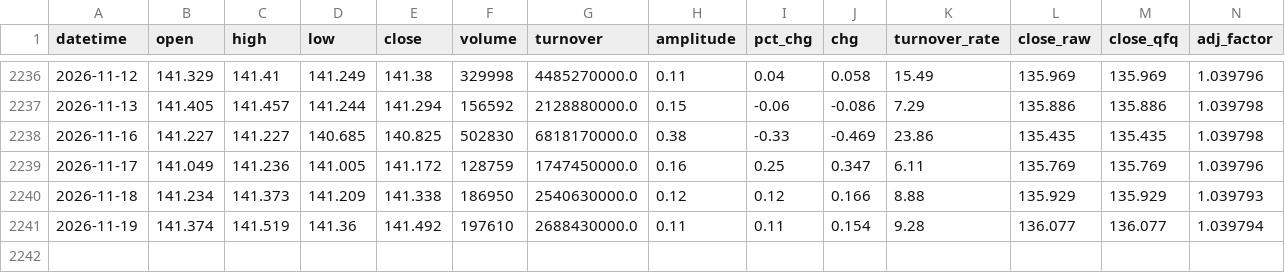
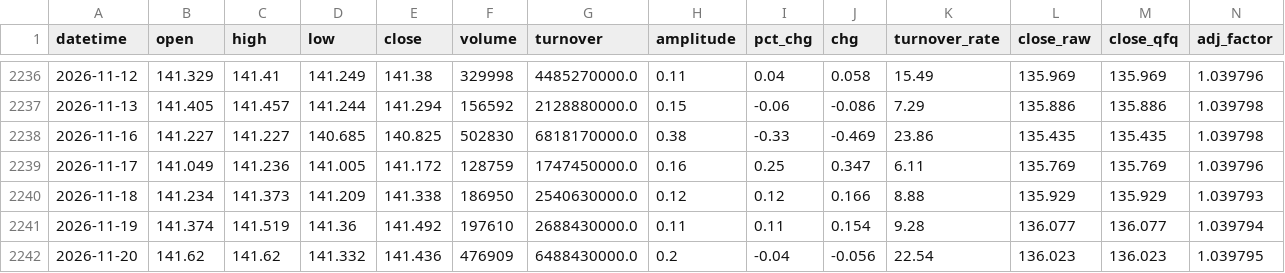
Before and after one commit to cuixiaohu1989/etf-timing-signal, a CSV file: data/daily_hfq/511260_SH_daily_hfq.csv, drawn as a sheet; only a part is shown, gaps mark what is left out; the diff names each change by its address in the sheet, - before the commit and + after, or states it on an @@ line.

```diff
--- a/data/daily_hfq/511260_SH_daily_hfq.csv
+++ b/data/daily_hfq/511260_SH_daily_hfq.csv
+row 2242: 2026-11-20 | 141.62 | 141.62 | 141.332 | 141.436 | 476909 | 6488430000.0 | 0.2 | -0.04 | -0.056 | 22.54 | 136.023 | 136.023 | 1.039795
```
Also changed, not shown: data/daily_hfq/159934_SZ_daily_hfq.csv, data/daily_hfq/510300_SH_daily_hfq.csv, 16 other files.
